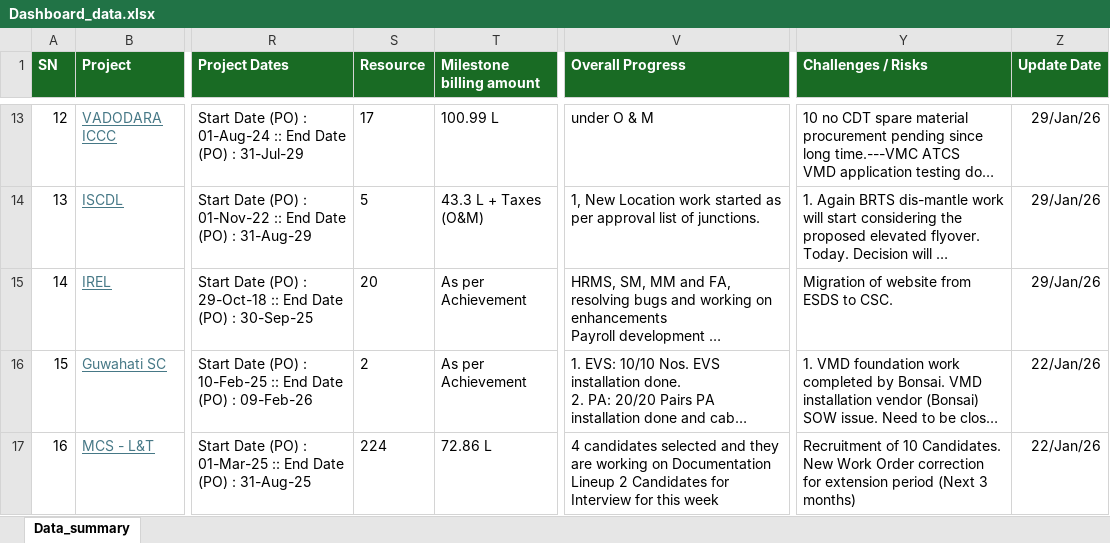
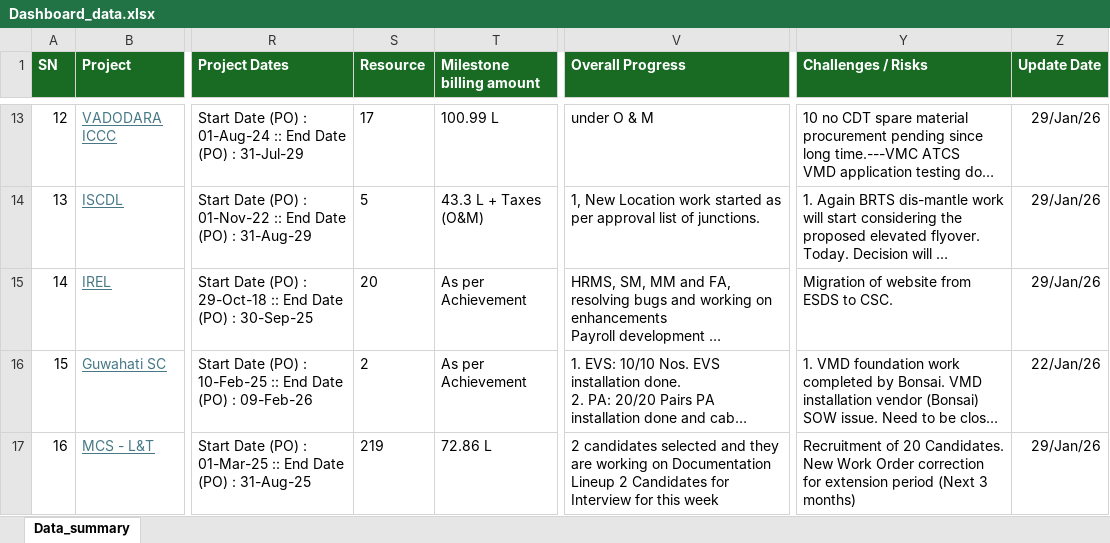
Before and after one commit to avdhootr3/bsdprojects, an Excel workbook: data/Dashboard_data.xlsx, sheet Data_summary, drawn as a sheet; only a part is shown, gaps mark what is left out; long unchanged cells end in …; values as stored, in another font and other column widths than the file's, no borders; conditional formats not drawn; ↵ is a line break in a cell; the diff covers the shown part only; the diff names each change by its address in the sheet, - before the commit and + after, or states it on an @@ line.

Commit message:
Auto update Dashboard_data.xlsx

```diff
--- a/data/Dashboard_data.xlsx (sheet Data_summary)
+++ b/data/Dashboard_data.xlsx (sheet Data_summary)
-S17 (Resource): 224
+S17 (Resource): 219
-V17 (Overall Progress): 4 candidates selected…
+V17 (Overall Progress): 2 candidates selected…
-Y17 (Challenges / Risks): Recruitment of 10 Candidates. ↵ New…
+Y17 (Challenges / Risks): Recruitment of 20 Candidates. ↵ New…
-Z17 (Update Date): 22/Jan/26
+Z17 (Update Date): 29/Jan/26
```
Also changed, not shown: 4 edited cells elsewhere in this sheet.
